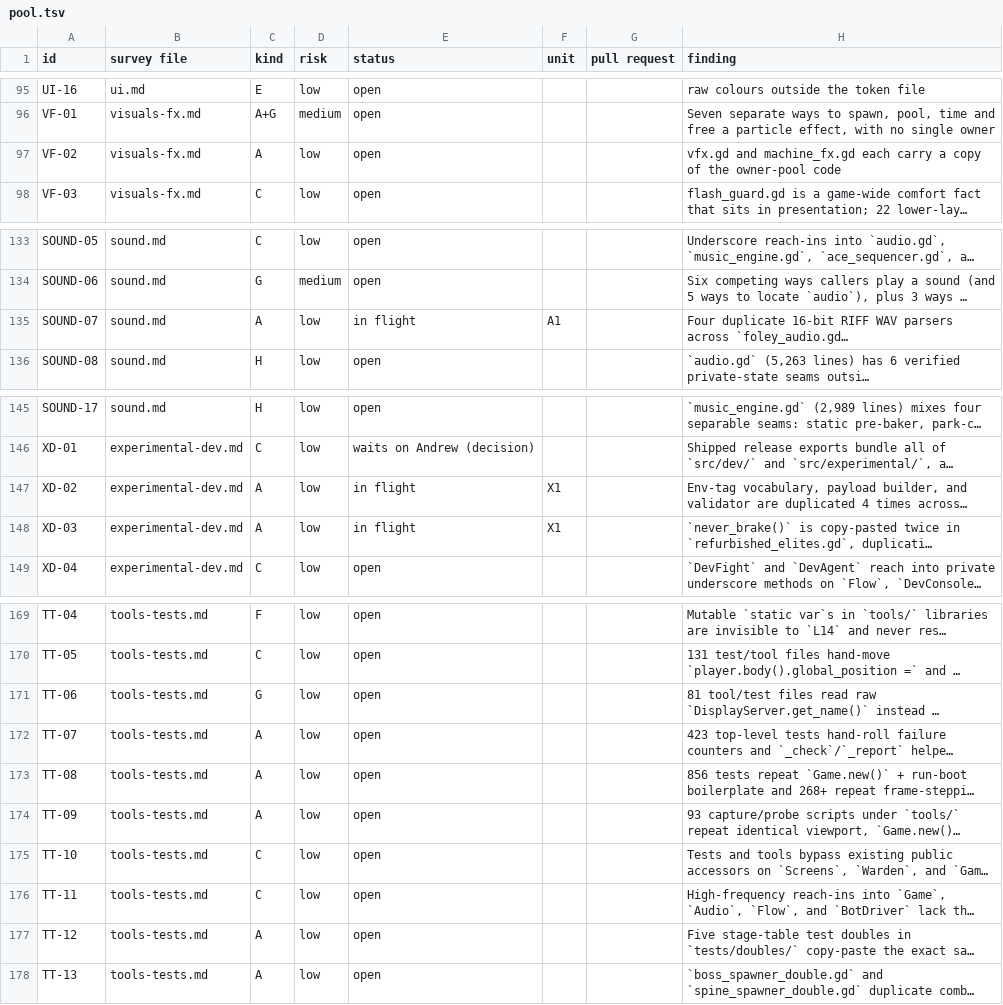
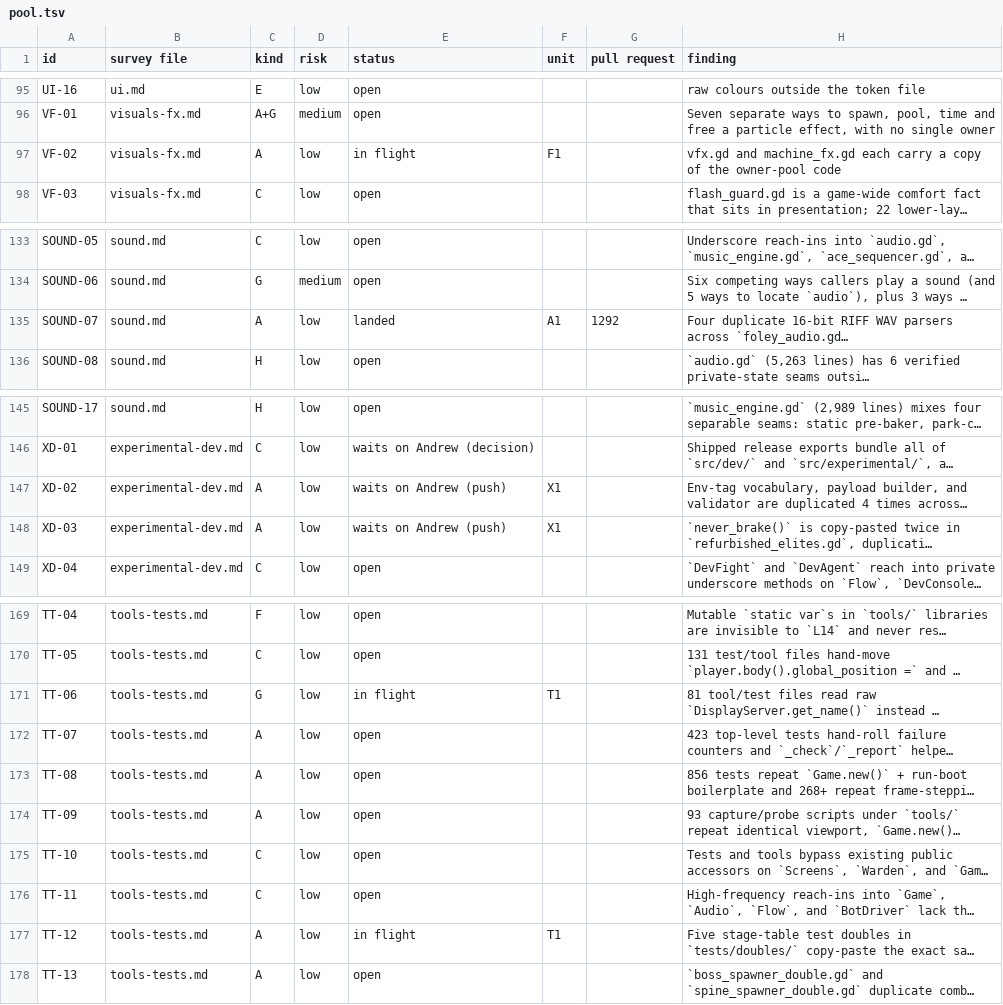
Before and after one commit to bananahana720/scrapkeep, a TSV file: project-guide/handoff/shared/structure-sweep/pool.tsv, drawn as a sheet; only a part is shown, gaps mark what is left out; long unchanged cells end in …; the diff covers the shown part only; the diff names each change by its address in the sheet, - before the commit and + after, or states it on an @@ line.

Commit message:
Fix R1 review findings in STRUCTURE-SWEEP.md, TADR-012, and pool status

```diff
--- a/project-guide/handoff/shared/structure-sweep/pool.tsv
+++ b/project-guide/handoff/shared/structure-sweep/pool.tsv
-E97 (status): open
+E97 (status): in flight
-F97 (unit): (empty)
+F97 (unit): F1
-E135 (status): in flight
+E135 (status): landed
-G135 (pull request): (empty)
+G135 (pull request): 1292
-E147:E148 (status): in flight
+E147:E148 (status): waits on Andrew (push)
-E171 (status): open
+E171 (status): in flight
-F171 (unit): (empty)
+F171 (unit): T1
-E177 (status): open
+E177 (status): in flight
-F177 (unit): (empty)
+F177 (unit): T1
```
Also changed, not shown: 35 edited cells elsewhere in this file, 3 other files.
